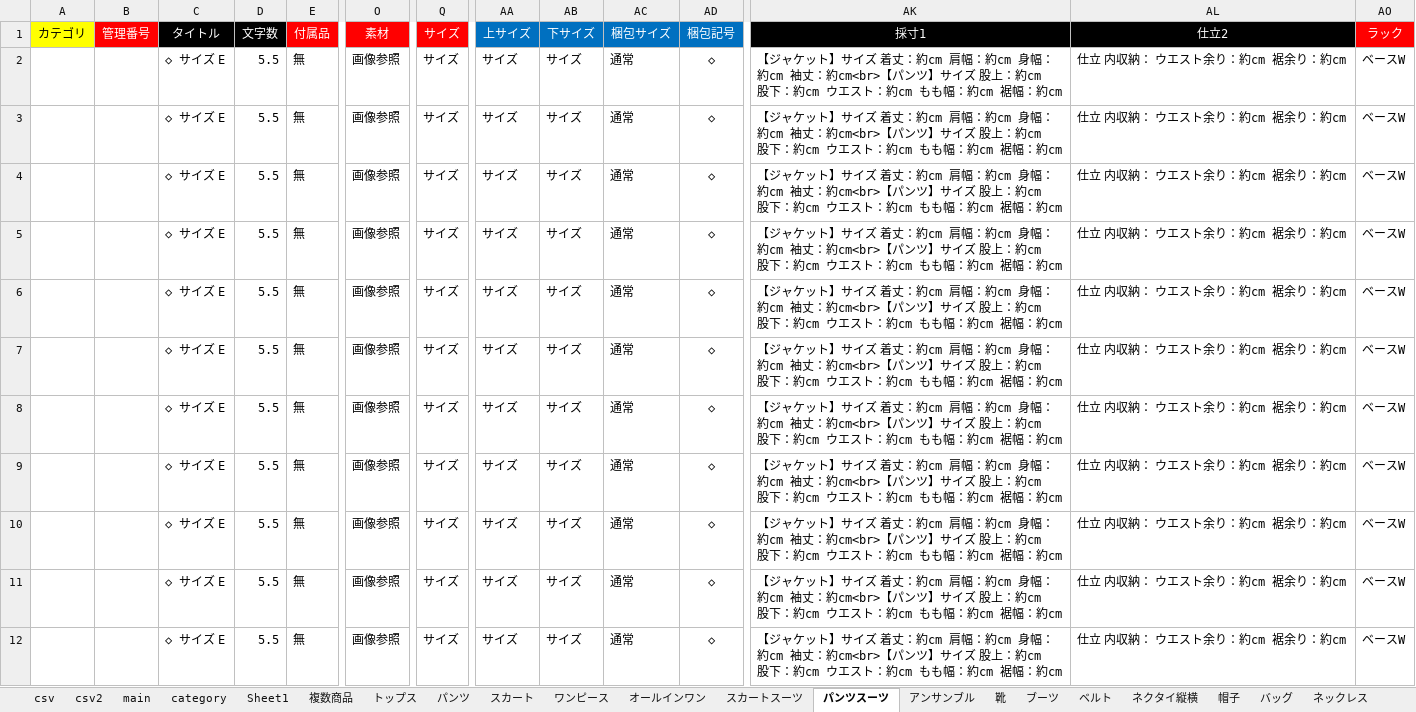
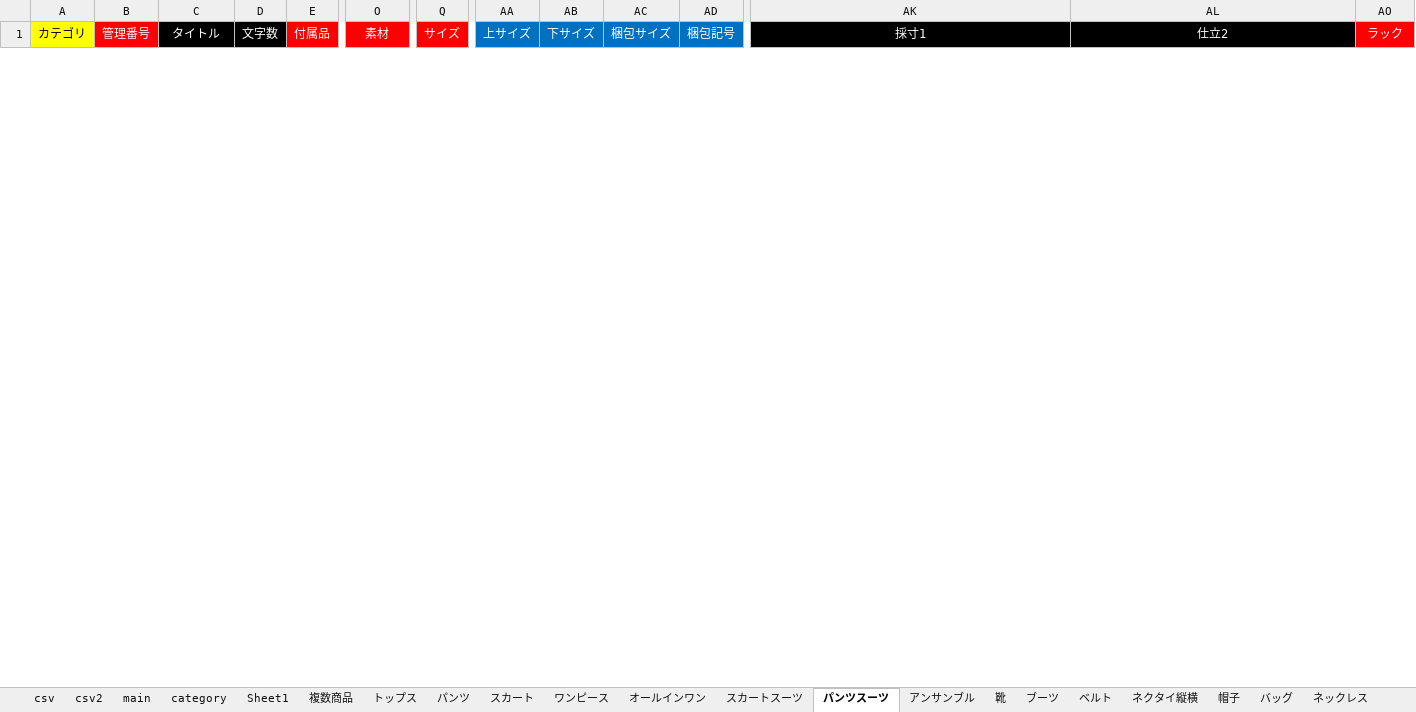
Before and after one commit to Epic-SX/AI-Title, an Excel workbook: backend/PL出品マクロ.xlsm, sheet パンツスーツ, drawn as a sheet; only a part is shown, gaps mark what is left out; values as stored, in another font and other column widths than the file's, no borders; conditional formats not drawn; 4 other sheets too large or unreadable and not compared; removed rows and columns are numbered as before the commit, all else as after; rows hold the shown columns only; the diff covers the shown part only; the diff names each change by its address in the sheet, - before the commit and + after, or states it on an @@ line.

```diff
--- a/backend/PL出品マクロ.xlsm (sheet パンツスーツ)
+++ b/backend/PL出品マクロ.xlsm (sheet パンツスーツ)
-row 2:  |  | ◇ サイズ E | 5.5 | 無 | 画像参照 | サイズ | サイズ | サイズ | 通常 | ◇ | 【ジャケット】サイズ 着丈：約cm 肩幅：約cm 身幅：約cm 袖丈：約cm<br>【パンツ】サイズ 股上：約cm 股下：約cm ウエスト：約cm もも幅：約cm 裾幅：約cm | 仕立 内収納： ウエスト余り：約cm 裾余り：約cm | ベースW
-row 3:  |  | ◇ サイズ E | 5.5 | 無 | 画像参照 | サイズ | サイズ | サイズ | 通常 | ◇ | 【ジャケット】サイズ 着丈：約cm 肩幅：約cm 身幅：約cm 袖丈：約cm<br>【パンツ】サイズ 股上：約cm 股下：約cm ウエスト：約cm もも幅：約cm 裾幅：約cm | 仕立 内収納： ウエスト余り：約cm 裾余り：約cm | ベースW
-row 4:  |  | ◇ サイズ E | 5.5 | 無 | 画像参照 | サイズ | サイズ | サイズ | 通常 | ◇ | 【ジャケット】サイズ 着丈：約cm 肩幅：約cm 身幅：約cm 袖丈：約cm<br>【パンツ】サイズ 股上：約cm 股下：約cm ウエスト：約cm もも幅：約cm 裾幅：約cm | 仕立 内収納： ウエスト余り：約cm 裾余り：約cm | ベースW
-row 5:  |  | ◇ サイズ E | 5.5 | 無 | 画像参照 | サイズ | サイズ | サイズ | 通常 | ◇ | 【ジャケット】サイズ 着丈：約cm 肩幅：約cm 身幅：約cm 袖丈：約cm<br>【パンツ】サイズ 股上：約cm 股下：約cm ウエスト：約cm もも幅：約cm 裾幅：約cm | 仕立 内収納： ウエスト余り：約cm 裾余り：約cm | ベースW
-row 6:  |  | ◇ サイズ E | 5.5 | 無 | 画像参照 | サイズ | サイズ | サイズ | 通常 | ◇ | 【ジャケット】サイズ 着丈：約cm 肩幅：約cm 身幅：約cm 袖丈：約cm<br>【パンツ】サイズ 股上：約cm 股下：約cm ウエスト：約cm もも幅：約cm 裾幅：約cm | 仕立 内収納： ウエスト余り：約cm 裾余り：約cm | ベースW
-row 7:  |  | ◇ サイズ E | 5.5 | 無 | 画像参照 | サイズ | サイズ | サイズ | 通常 | ◇ | 【ジャケット】サイズ 着丈：約cm 肩幅：約cm 身幅：約cm 袖丈：約cm<br>【パンツ】サイズ 股上：約cm 股下：約cm ウエスト：約cm もも幅：約cm 裾幅：約cm | 仕立 内収納： ウエスト余り：約cm 裾余り：約cm | ベースW
-row 8:  |  | ◇ サイズ E | 5.5 | 無 | 画像参照 | サイズ | サイズ | サイズ | 通常 | ◇ | 【ジャケット】サイズ 着丈：約cm 肩幅：約cm 身幅：約cm 袖丈：約cm<br>【パンツ】サイズ 股上：約cm 股下：約cm ウエスト：約cm もも幅：約cm 裾幅：約cm | 仕立 内収納： ウエスト余り：約cm 裾余り：約cm | ベースW
-row 9:  |  | ◇ サイズ E | 5.5 | 無 | 画像参照 | サイズ | サイズ | サイズ | 通常 | ◇ | 【ジャケット】サイズ 着丈：約cm 肩幅：約cm 身幅：約cm 袖丈：約cm<br>【パンツ】サイズ 股上：約cm 股下：約cm ウエスト：約cm もも幅：約cm 裾幅：約cm | 仕立 内収納： ウエスト余り：約cm 裾余り：約cm | ベースW
-row 10:  |  | ◇ サイズ E | 5.5 | 無 | 画像参照 | サイズ | サイズ | サイズ | 通常 | ◇ | 【ジャケット】サイズ 着丈：約cm 肩幅：約cm 身幅：約cm 袖丈：約cm<br>【パンツ】サイズ 股上：約cm 股下：約cm ウエスト：約cm もも幅：約cm 裾幅：約cm | 仕立 内収納： ウエスト余り：約cm 裾余り：約cm | ベースW
-row 11:  |  | ◇ サイズ E | 5.5 | 無 | 画像参照 | サイズ | サイズ | サイズ | 通常 | ◇ | 【ジャケット】サイズ 着丈：約cm 肩幅：約cm 身幅：約cm 袖丈：約cm<br>【パンツ】サイズ 股上：約cm 股下：約cm ウエスト：約cm もも幅：約cm 裾幅：約cm | 仕立 内収納： ウエスト余り：約cm 裾余り：約cm | ベースW
-row 12:  |  | ◇ サイズ E | 5.5 | 無 | 画像参照 | サイズ | サイズ | サイズ | 通常 | ◇ | 【ジャケット】サイズ 着丈：約cm 肩幅：約cm 身幅：約cm 袖丈：約cm<br>【パンツ】サイズ 股上：約cm 股下：約cm ウエスト：約cm もも幅：約cm 裾幅：約cm | 仕立 内収納： ウエスト余り：約cm 裾余り：約cm | ベースW
```
Also changed, not shown: 20 added rows and 9 removed rows elsewhere in this sheet, sheet トップス, sheet ネクタイ縦横, sheet Sheet1, sheet スカートスーツ, sheet サングラス, sheet ネックレス, 9 more sheets, other sheet tabs, hidden cells, charts or pictures, 7 other files.
